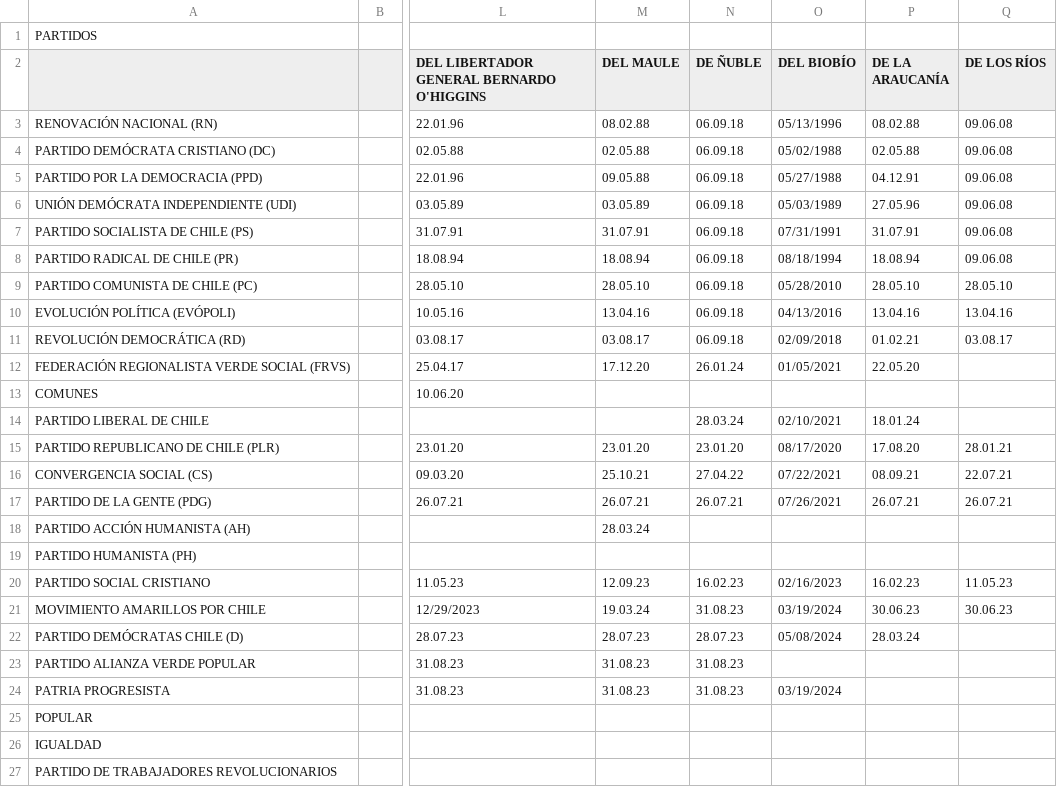
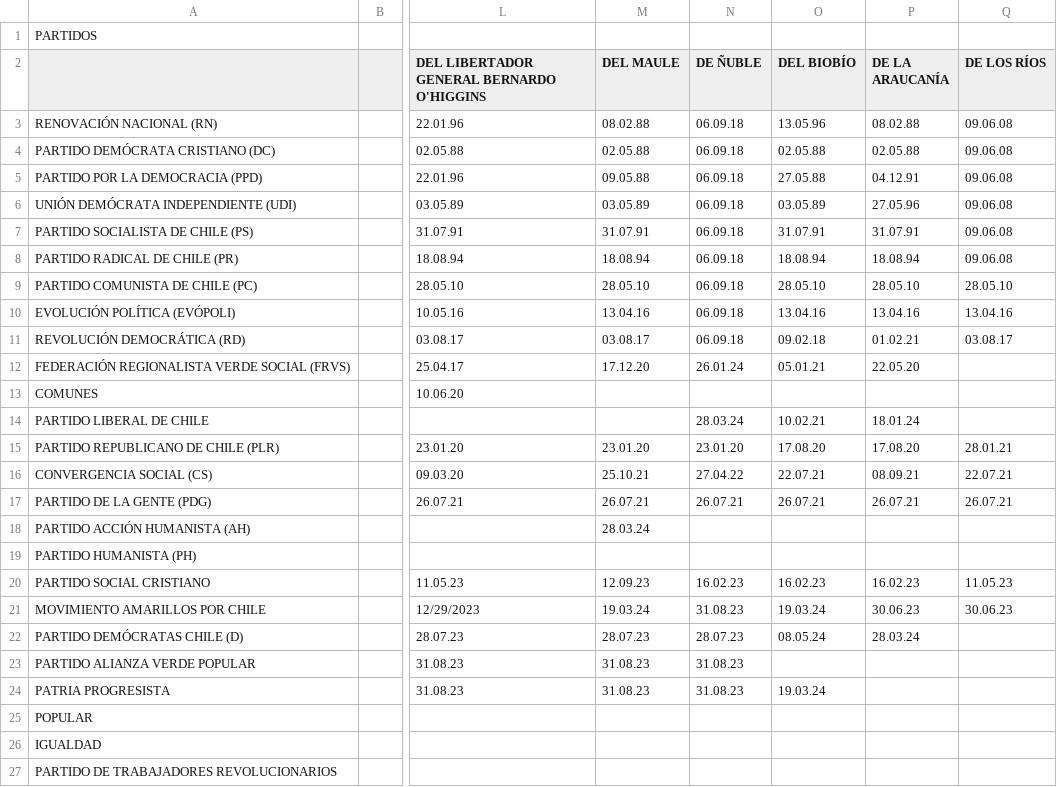
Before and after one commit to bachaveztob/Trabajo-Benjam-n-Adriana, a CSV file: Entrega 03/Correción Entrega 2/Bases de datos/DATABASE CSV/DATABASE FECHA DE CONSTITUCION POR REGION DE PARTIDOS VIGENTES.csv, drawn as a sheet; only a part is shown, gaps mark what is left out; the diff names each change by its address in the sheet, - before the commit and + after, or states it on an @@ line.

```diff
--- a/Entrega 03/Correción Entrega 2/Bases de datos/DATABASE CSV/DATABASE FECHA DE CONSTITUCION POR REGION DE PARTIDOS VIGENTES.csv
+++ b/Entrega 03/Correción Entrega 2/Bases de datos/DATABASE CSV/DATABASE FECHA DE CONSTITUCION POR REGION DE PARTIDOS VIGENTES.csv
-O3 (DEL BIOBÍO): 05/13/1996
+O3 (DEL BIOBÍO): 13.05.96
-O4 (DEL BIOBÍO): 05/02/1988
+O4 (DEL BIOBÍO): 02.05.88
-O5 (DEL BIOBÍO): 05/27/1988
+O5 (DEL BIOBÍO): 27.05.88
-O6 (DEL BIOBÍO): 05/03/1989
+O6 (DEL BIOBÍO): 03.05.89
-O7 (DEL BIOBÍO): 07/31/1991
+O7 (DEL BIOBÍO): 31.07.91
-O8 (DEL BIOBÍO): 08/18/1994
+O8 (DEL BIOBÍO): 18.08.94
-O9 (DEL BIOBÍO): 05/28/2010
+O9 (DEL BIOBÍO): 28.05.10
-O10 (DEL BIOBÍO): 04/13/2016
+O10 (DEL BIOBÍO): 13.04.16
-O11 (DEL BIOBÍO): 02/09/2018
+O11 (DEL BIOBÍO): 09.02.18
-O12 (DEL BIOBÍO): 01/05/2021
+O12 (DEL BIOBÍO): 05.01.21
-O14 (DEL BIOBÍO): 02/10/2021
+O14 (DEL BIOBÍO): 10.02.21
-O15 (DEL BIOBÍO): 08/17/2020
+O15 (DEL BIOBÍO): 17.08.20
-O16 (DEL BIOBÍO): 07/22/2021
+O16 (DEL BIOBÍO): 22.07.21
-O17 (DEL BIOBÍO): 07/26/2021
+O17 (DEL BIOBÍO): 26.07.21
-O20 (DEL BIOBÍO): 02/16/2023
+O20 (DEL BIOBÍO): 16.02.23
-O21 (DEL BIOBÍO): 03/19/2024
+O21 (DEL BIOBÍO): 19.03.24
-O22 (DEL BIOBÍO): 05/08/2024
+O22 (DEL BIOBÍO): 08.05.24
-O24 (DEL BIOBÍO): 03/19/2024
+O24 (DEL BIOBÍO): 19.03.24
```
Also changed, not shown: 3 other files.
